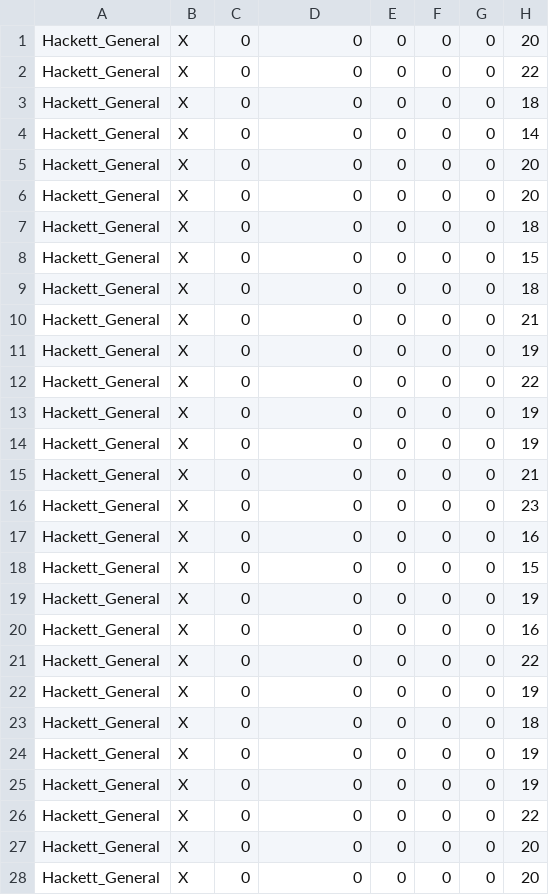
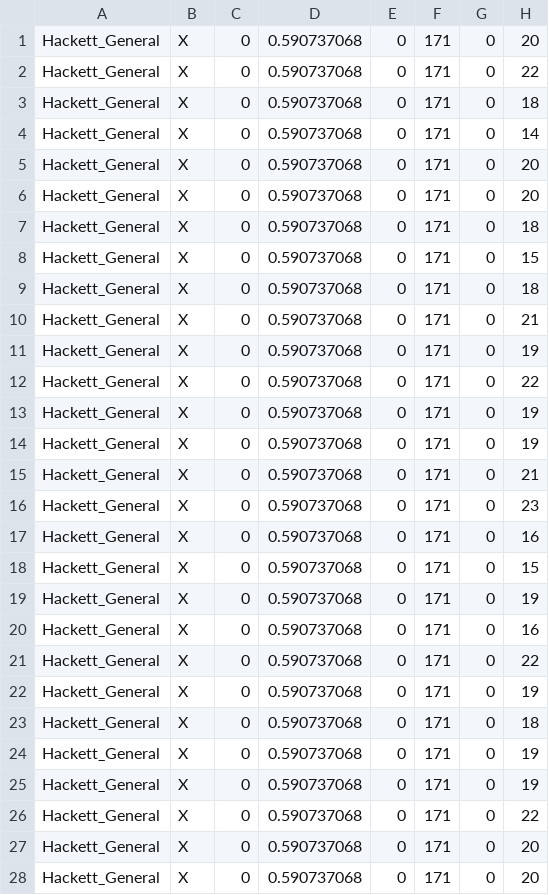
Before and after one commit to yimingnzhao/AlignmentErrorRemoval-Results, a CSV file: Script_Results/Hackett_General/Hackett_General.csv, drawn as a sheet; only a part is shown; the diff covers the shown part only; the diff names each change by its address in the sheet, - before the commit and + after, or states it on an @@ line.

```diff
--- a/Script_Results/Hackett_General/Hackett_General.csv
+++ b/Script_Results/Hackett_General/Hackett_General.csv
-D1:D28: 0
+D1:D28: 0.590737068
-F1:F28: 0
+F1:F28: 171
```
Also changed, not shown: 144 edited cells elsewhere in this file, Script_Results/Hackett_NumErrAlns/Hackett_NumErrAlns.csv, Script_Results/small-10-aa_ErrLen/small-10-aa_ErrLen.csv, 7 other files.
